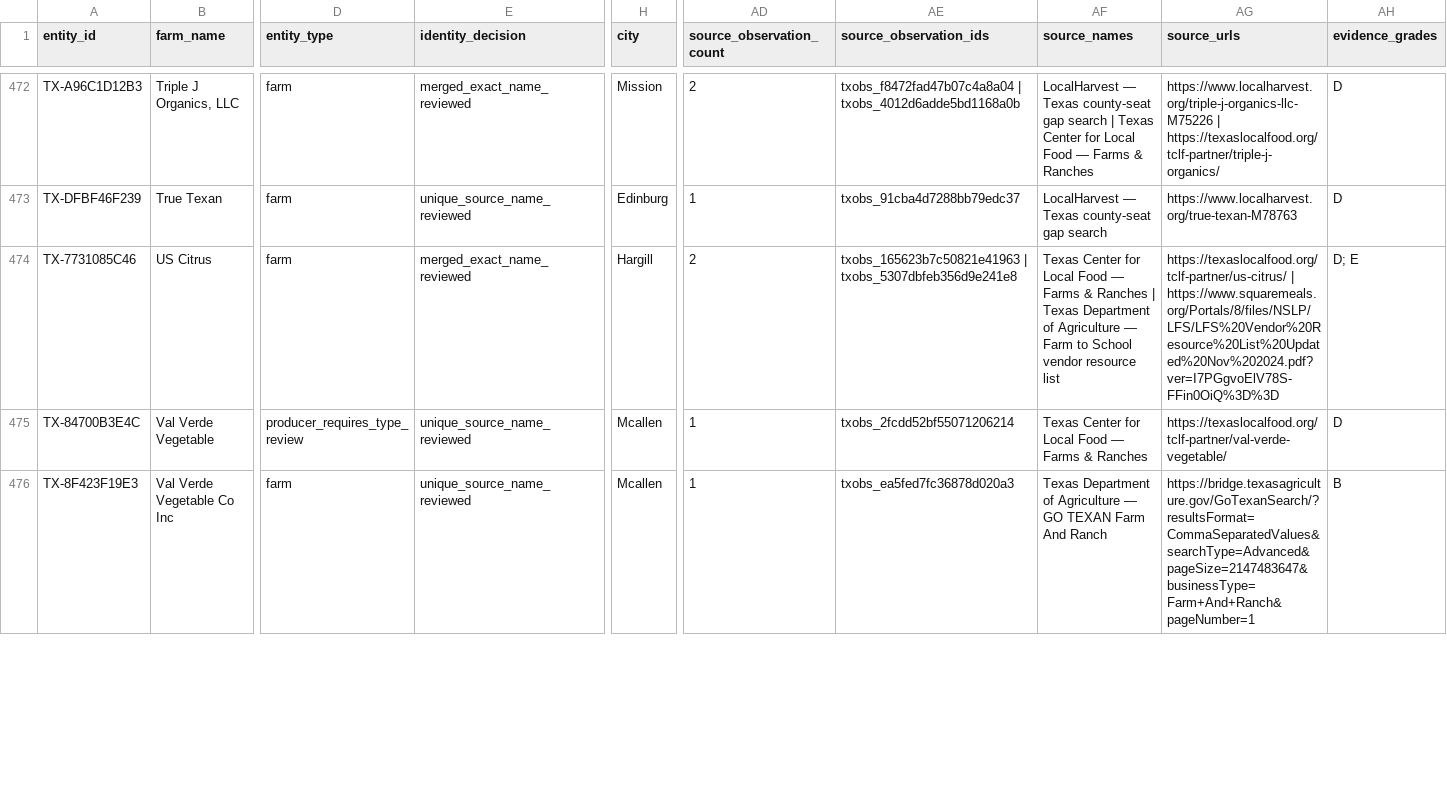
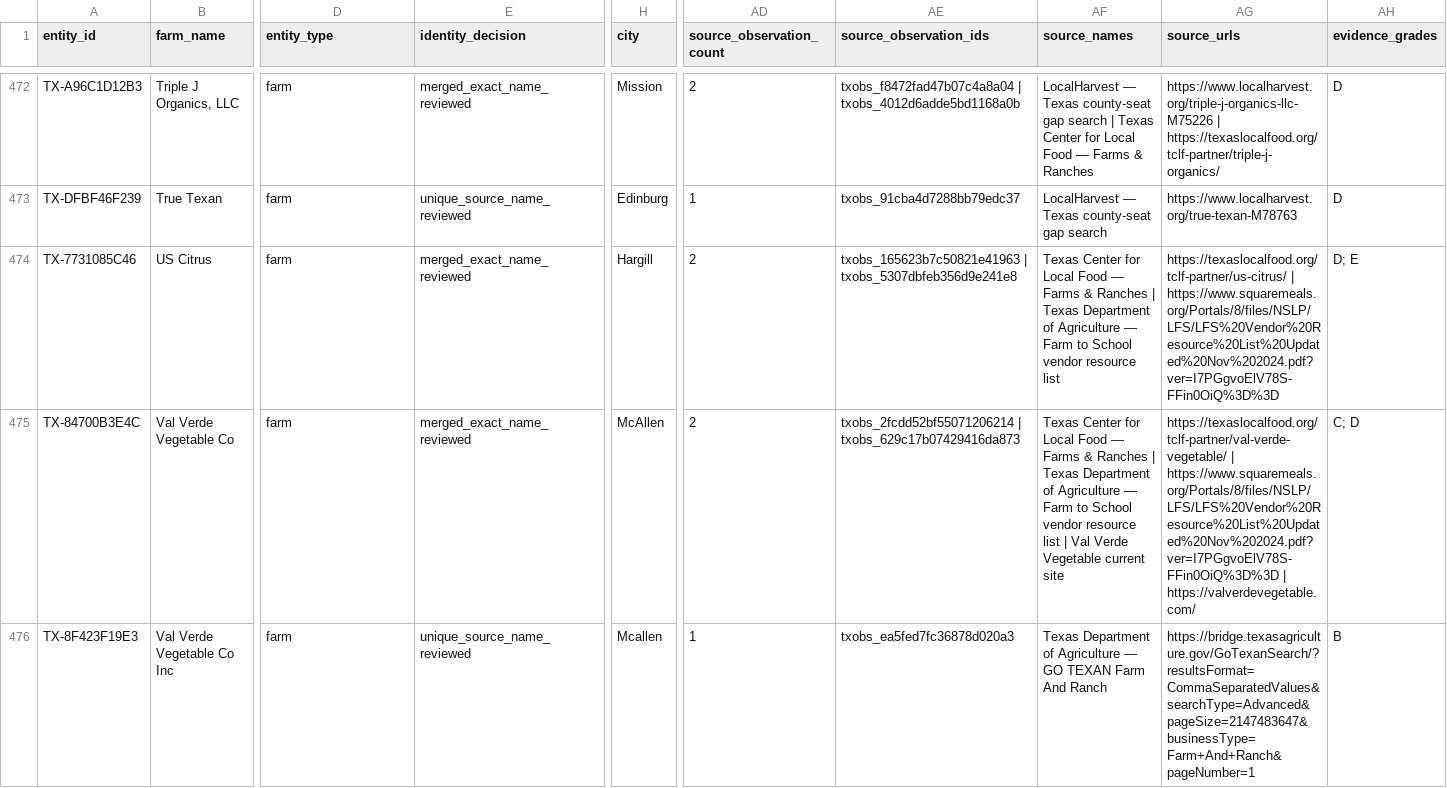
Before and after one commit to WBHankins93/farm-finder, a CSV file: research/state-expansions/TX/entities.csv, drawn as a sheet; only a part is shown, gaps mark what is left out; the diff covers the shown part only; the diff names each change by its address in the sheet, - before the commit and + after, or states it on an @@ line.

```diff
--- a/research/state-expansions/TX/entities.csv
+++ b/research/state-expansions/TX/entities.csv
-B475 (farm_name): Val Verde Vegetable
+B475 (farm_name): Val Verde Vegetable Co
-D475 (entity_type): producer_requires_type_review
+D475 (entity_type): farm
-E475 (identity_decision): unique_source_name_reviewed
+E475 (identity_decision): merged_exact_name_reviewed
-H475 (city): Mcallen
+H475 (city): McAllen
-AD475 (source_observation_count): 1
+AD475 (source_observation_count): 2
-AE475 (source_observation_ids): txobs_2fcdd52bf55071206214
+AE475 (source_observation_ids): txobs_2fcdd52bf55071206214 | txobs_629c17b07429416da873
-AF475 (source_names): …& Ranches
+AF475 (source_names): …& Ranches | Texas Department of Agriculture — Farm to School vendor resource list | Val Verde Vegetable current site
-AG475 (source_urls): https://texaslocalfood.org/tclf-partner/val-verde-vegetable/
+AG475 (source_urls): https://texaslocalfood.org/tclf-partner/val-verde-vegetable/ | https://www.squaremeals.org/Portals/8/files/NSLP/LFS/LFS%20Vendor%20Resource%20List%20Updated%20Nov%202024.pdf?ver=I7PGgvoElV78S-FFin0OiQ%3D%3D | https://valverdevegetable.com/
-AH475 (evidence_grades): D
+AH475 (evidence_grades): C; D
```
Also changed, not shown: 1 removed row and 17 edited cells elsewhere in this file, research/state-expansions/TX/decisions.csv, 2 other files.
